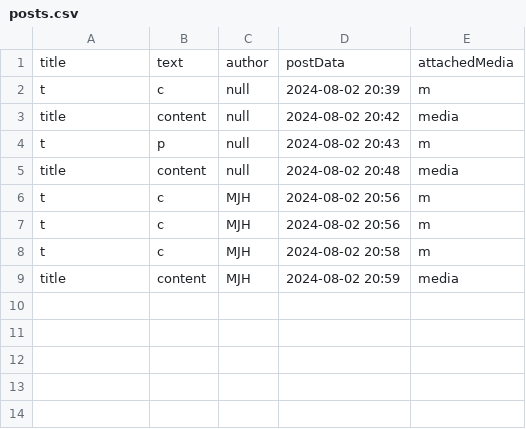
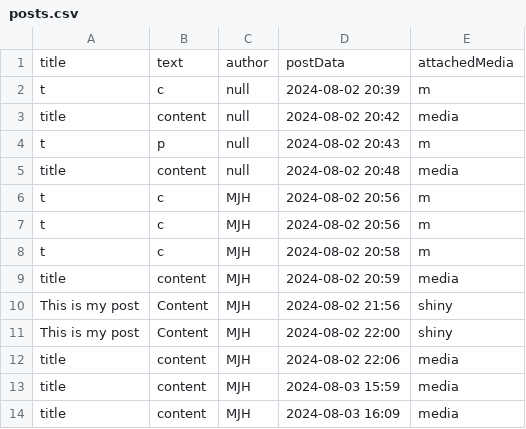
Before and after one commit to ddynamix/CSC207MusicProject, a CSV file: posts.csv, drawn as a sheet; the diff names each change by its address in the sheet, - before the commit and + after, or states it on an @@ line.

Commit message:
new branch with add a post and delete a post but not showing posts.... error in AddPostControllerFactory

```diff
--- a/posts.csv
+++ b/posts.csv
+row 10: This is my post | Content | MJH | 2024-08-02 21:56 | shiny
+row 11: This is my post | Content | MJH | 2024-08-02 22:00 | shiny
+row 12: title | content | MJH | 2024-08-02 22:06 | media
+row 13: title | content | MJH | 2024-08-03 15:59 | media
+row 14: title | content | MJH | 2024-08-03 16:09 | media
```
Also changed, not shown: events.csv, 38 other files.
